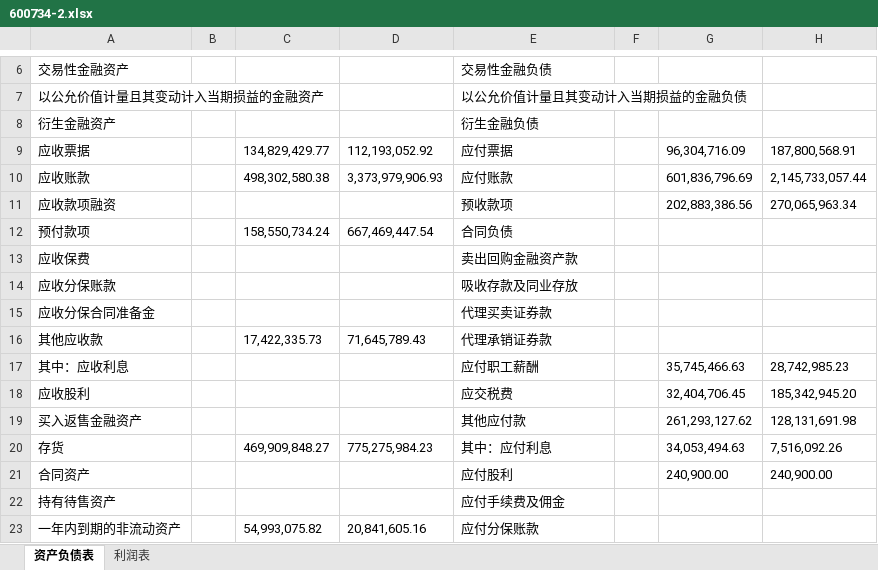
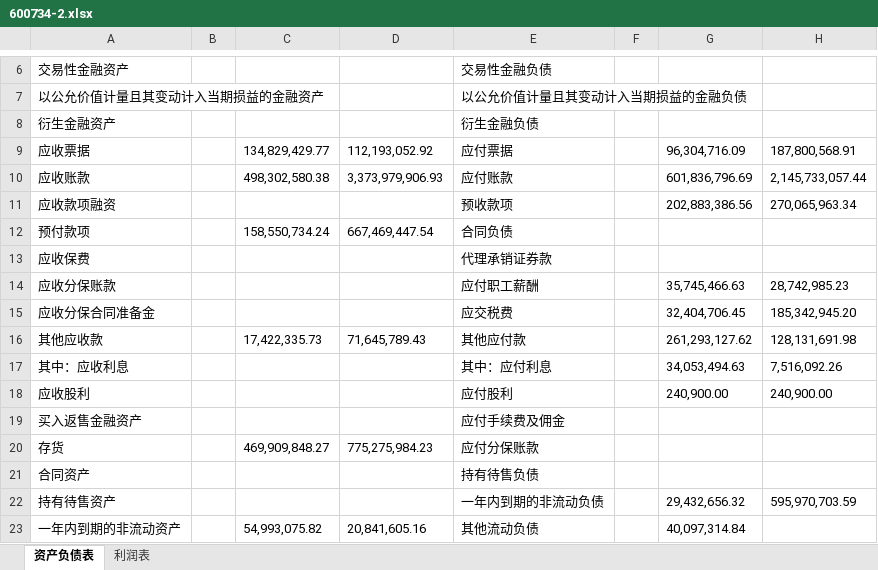
Before and after one commit to minkolee/python-openpyxl-files, an Excel workbook: video-file/009 计算财务比率 + 使用配置文件/600734-2.xlsx, sheet 资产负债表, drawn as a sheet; only a part is shown, gaps mark what is left out; values as stored, in another font and other column widths than the file's, no borders; the diff covers the shown part only; the diff names each change by its address in the sheet, - before the commit and + after, or states it on an @@ line.

Commit message:
修改009中错误文件

```diff
--- a/video-file/009 计算财务比率 + 使用配置文件/600734-2.xlsx (sheet 资产负债表)
+++ b/video-file/009 计算财务比率 + 使用配置文件/600734-2.xlsx (sheet 资产负债表)
-E13: 卖出回购金融资产款
+E13: 代理承销证券款
-E14: 吸收存款及同业存放
+E14: 应付职工薪酬
-G14: (empty)
+G14: 35,745,466.63
-H14: (empty)
+H14: 28,742,985.23
-E15: 代理买卖证券款
+E15: 应交税费
-G15: (empty)
+G15: 32,404,706.45
-H15: (empty)
+H15: 185,342,945.20
-E16: 代理承销证券款
+E16: 其他应付款
-G16: (empty)
+G16: 261,293,127.62
-H16: (empty)
+H16: 128,131,691.98
-E17: 应付职工薪酬
+E17: 其中：应付利息
-G17: 35,745,466.63
+G17: 34,053,494.63
-H17: 28,742,985.23
+H17: 7,516,092.26
-E18: 应交税费
+E18: 应付股利
-G18: 32,404,706.45
+G18: 240,900.00
-H18: 185,342,945.20
+H18: 240,900.00
-E19: 其他应付款
+E19: 应付手续费及佣金
-G19: 261,293,127.62
+G19: (empty)
-H19: 128,131,691.98
+H19: (empty)
-E20: 其中：应付利息
+E20: 应付分保账款
-G20: 34,053,494.63
+G20: (empty)
-H20: 7,516,092.26
+H20: (empty)
-E21: 应付股利
+E21: 持有待售负债
-G21: 240,900.00
+G21: (empty)
-H21: 240,900.00
+H21: (empty)
-E22: 应付手续费及佣金
+E22: 一年内到期的非流动负债
-G22: (empty)
+G22: 29,432,656.32
-H22: (empty)
+H22: 595,970,703.59
-E23: 应付分保账款
+E23: 其他流动负债
-G23: (empty)
+G23: 40,097,314.84
```
Also changed, not shown: 9 removed rows, 69 edited cells and cell formats elsewhere in this sheet.
